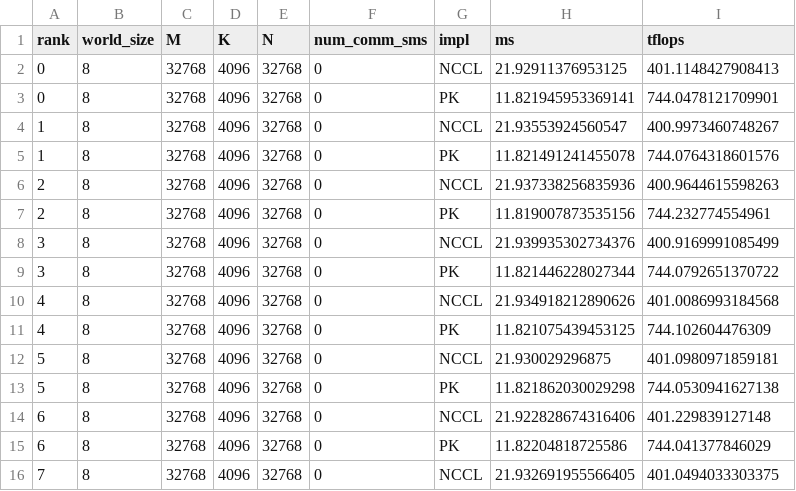
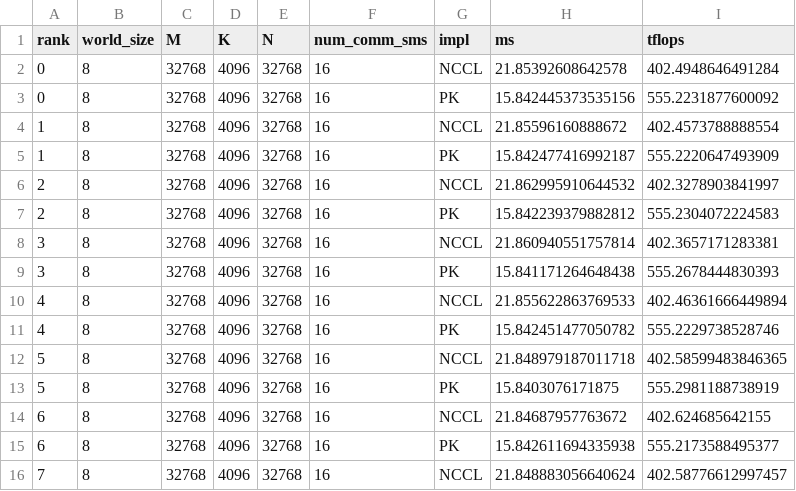
Before and after one commit to shixun404/ThunderKittens, a CSV file: kernels/parallel/matmul_ar/out_parse/tp_matmul_raw.csv, drawn as a sheet; only a part is shown; the diff covers the shown part only.

```diff
--- a/kernels/parallel/matmul_ar/out_parse/tp_matmul_raw.csv
+++ b/kernels/parallel/matmul_ar/out_parse/tp_matmul_raw.csv
@@ -1,16 +1,16 @@
 rank,world_size,M,K,N,num_comm_sms,impl,ms,tflops
-0,8,32768,4096,32768,0,NCCL,21.92911376953125,401.1148427908413
-0,8,32768,4096,32768,0,PK,11.821945953369141,744.0478121709901
-1,8,32768,4096,32768,0,NCCL,21.93553924560547,400.9973460748267
-1,8,32768,4096,32768,0,PK,11.821491241455078,744.0764318601576
-2,8,32768,4096,32768,0,NCCL,21.937338256835936,400.9644615598263
-2,8,32768,4096,32768,0,PK,11.819007873535156,744.232774554961
-3,8,32768,4096,32768,0,NCCL,21.939935302734376,400.9169991085499
-3,8,32768,4096,32768,0,PK,11.821446228027344,744.0792651370722
-4,8,32768,4096,32768,0,NCCL,21.934918212890626,401.0086993184568
-4,8,32768,4096,32768,0,PK,11.821075439453125,744.102604476309
-5,8,32768,4096,32768,0,NCCL,21.930029296875,401.0980971859181
-5,8,32768,4096,32768,0,PK,11.821862030029298,744.0530941627138
-6,8,32768,4096,32768,0,NCCL,21.922828674316406,401.229839127148
-6,8,32768,4096,32768,0,PK,11.82204818725586,744.041377846029
-7,8,32768,4096,32768,0,NCCL,21.932691955566405,401.0494033303375
+0,8,32768,4096,32768,16,NCCL,21.85392608642578,402.4948646491284
+0,8,32768,4096,32768,16,PK,15.842445373535156,555.2231877600092
+1,8,32768,4096,32768,16,NCCL,21.85596160888672,402.4573788888554
+1,8,32768,4096,32768,16,PK,15.842477416992187,555.2220647493909
+2,8,32768,4096,32768,16,NCCL,21.862995910644532,402.3278903841997
+2,8,32768,4096,32768,16,PK,15.842239379882812,555.2304072224583
+3,8,32768,4096,32768,16,NCCL,21.860940551757814,402.3657171283381
+3,8,32768,4096,32768,16,PK,15.841171264648438,555.2678444830393
+4,8,32768,4096,32768,16,NCCL,21.855622863769533,402.46361666449894
+4,8,32768,4096,32768,16,PK,15.842451477050782,555.2229738528746
+5,8,32768,4096,32768,16,NCCL,21.848979187011718,402.58599483846365
+5,8,32768,4096,32768,16,PK,15.8403076171875,555.2981188738919
+6,8,32768,4096,32768,16,NCCL,21.84687957763672,402.624685642155
+6,8,32768,4096,32768,16,PK,15.842611694335938,555.2173588495377
+7,8,32768,4096,32768,16,NCCL,21.848883056640624,402.58776612997457
```
Also changed, not shown: 51 edited cells elsewhere in this file, kernels/parallel/matmul_ar/out_parse/tp_matmul_summary.csv, 3 other files.
